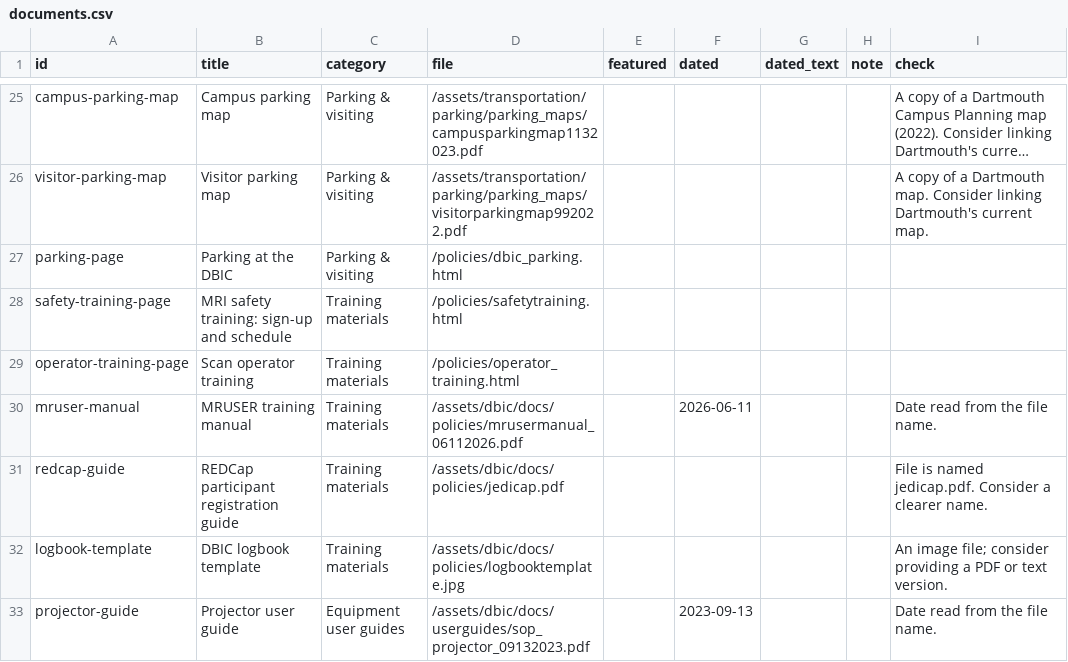
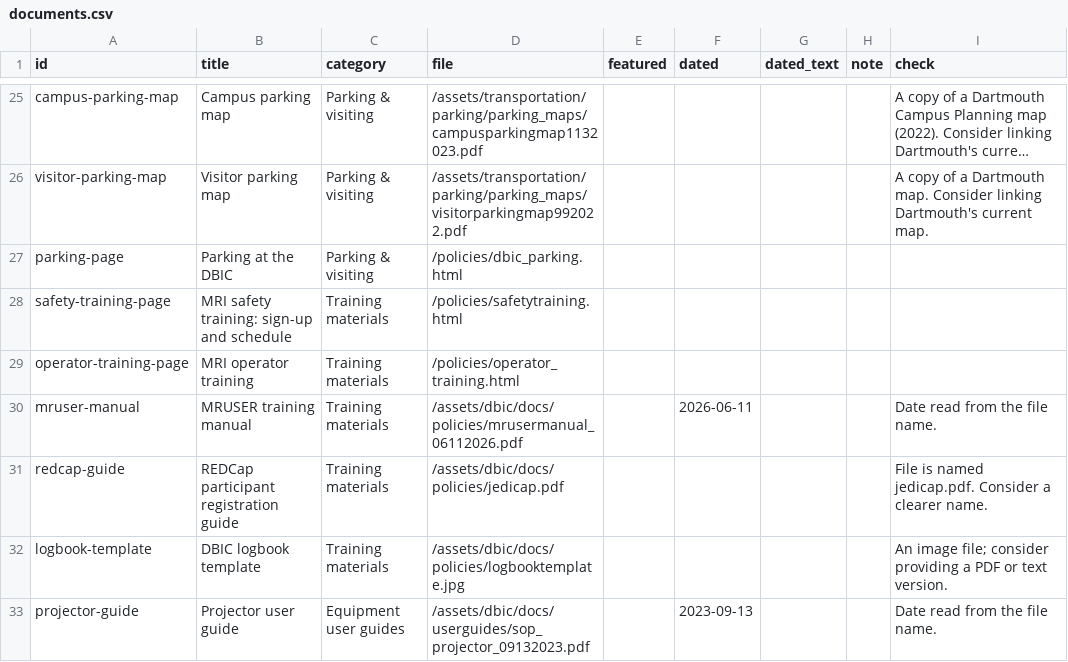
Before and after one commit to dbic/dbic.github.io, a CSV file: _data/documents.csv, drawn as a sheet; only a part is shown, gaps mark what is left out; long unchanged cells end in ….

Commit message:
more claude-derived text edits

```diff
--- a/_data/documents.csv
+++ b/_data/documents.csv
@@ -28,3 +28,3 @@ parking-page,Parking at the DBIC,Parking & visiting,/policies/dbic_parking.html,
 safety-training-page,MRI safety training: sign-up and schedule,Training materials,/policies/safetytraining.html,,,,,
-operator-training-page,Scan operator training,Training materials,/policies/operator_training.html,,,,,
+operator-training-page,MRI operator training,Training materials,/policies/operator_training.html,,,,,
 mruser-manual,MRUSER training manual,Training materials,/assets/dbic/docs/policies/mrusermanual_06112026.pdf,,2026-06-11,,,Date read from the file name.
```
Also changed, not shown: 7 other files.
